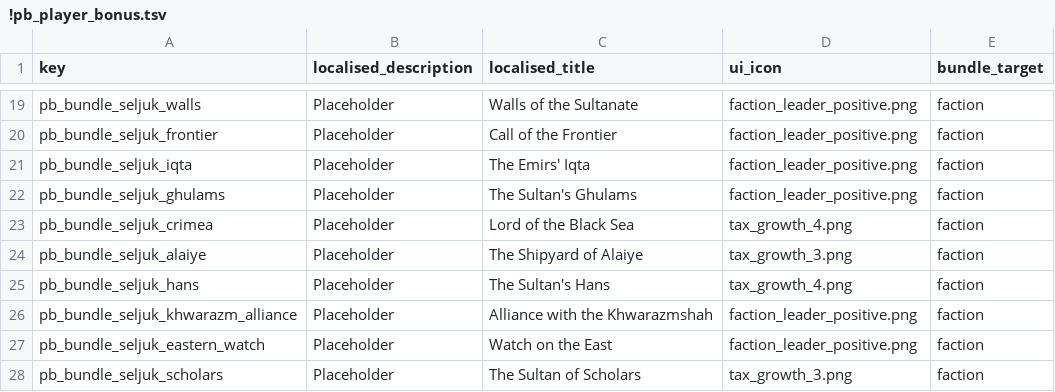
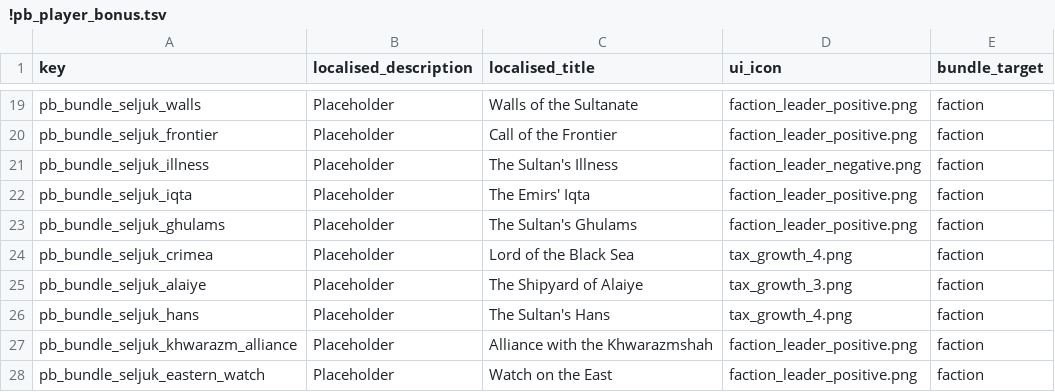
Before and after one commit to mustafadgncy66-max/myrepo, a TSV file: MK1212_OyuncuBonus/tsv/db/effect_bundles_tables/!pb_player_bonus.tsv, drawn as a sheet; only a part is shown, gaps mark what is left out; the shorter side is filled out with more unchanged rows.

```diff
--- a/MK1212_OyuncuBonus/tsv/db/effect_bundles_tables/!pb_player_bonus.tsv
+++ b/MK1212_OyuncuBonus/tsv/db/effect_bundles_tables/!pb_player_bonus.tsv
@@ -20,2 +20,3 @@ pb_bundle_seljuk_walls	Placeholder	Walls of the Sultanate	faction_leader_positiv
 pb_bundle_seljuk_frontier	Placeholder	Call of the Frontier	faction_leader_positive.png	faction
+pb_bundle_seljuk_illness	Placeholder	The Sultan's Illness	faction_leader_negative.png	faction
 pb_bundle_seljuk_iqta	Placeholder	The Emirs' Iqta	faction_leader_positive.png	faction
```
Also changed, not shown: MK1212_OyuncuBonus/tsv/db/cdir_events_incident_option_junctions_tables/!pb_player_bonus.tsv, MK1212_OyuncuBonus/tsv/db/cdir_events_incident_payloads_tables/!pb_player_bonus.tsv, 12 other files.
